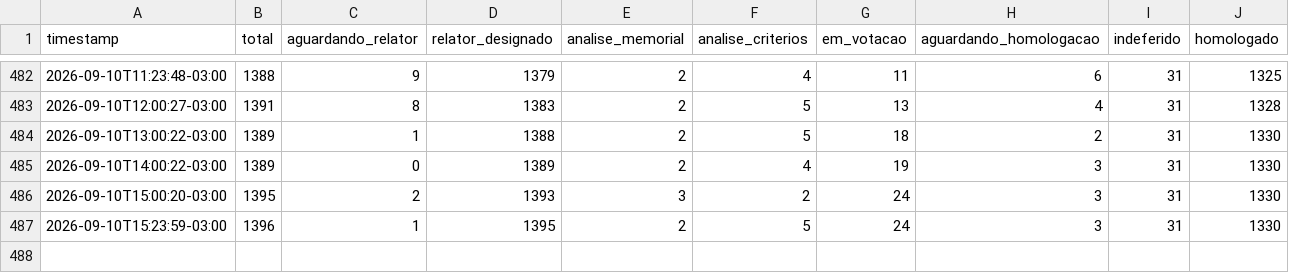
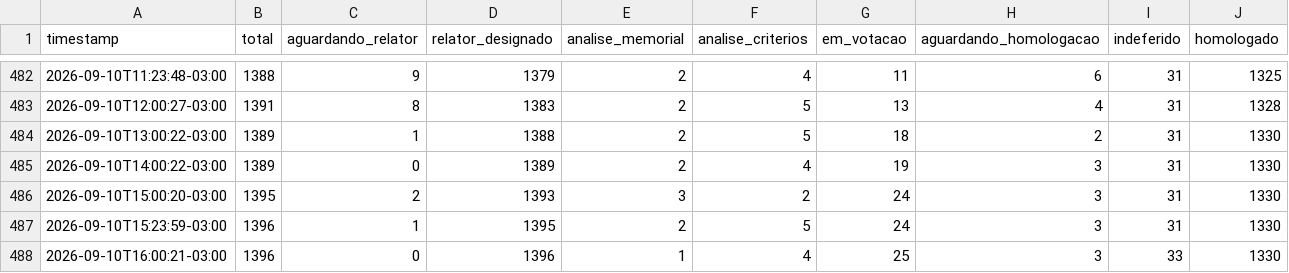
Before and after one commit to fisicaconectada/rsc_tae_ufpb, a CSV file: docs/rsc_history.csv, drawn as a sheet; only a part is shown, gaps mark what is left out.

```diff
--- a/docs/rsc_history.csv
+++ b/docs/rsc_history.csv
@@ -487 +487,2 @@ timestamp,total,aguardando_relator,relator_designado,analise_memorial,analise_cr
 2026-09-10T15:23:59-03:00,1396,1,1395,2,5,24,3,31,1330
+2026-09-10T16:00:21-03:00,1396,0,1396,1,4,25,3,33,1330
```
Also changed, not shown: 1 other file.
